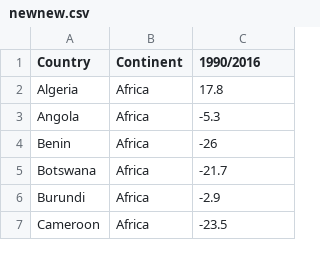
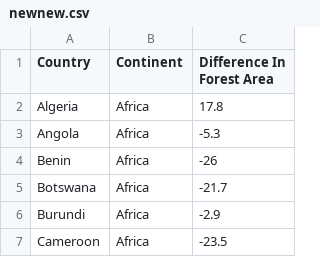
Before and after one commit to Vherakaey/assignment2, a CSV file: newnew.csv, drawn as a sheet; only a part is shown.

Commit message:
Update newnew.csv

```diff
--- a/newnew.csv
+++ b/newnew.csv
@@ -1,2 +1,2 @@
-Country,Continent,1990/2016
+Country,Continent,Difference In Forest Area
 Algeria,Africa,17.8
```
